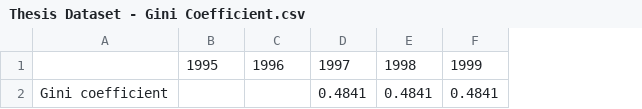
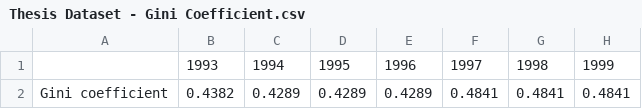
Before and after one commit to Porciuncupine/Thesis_DataRuns, a CSV file: Thesis Dataset - Gini Coefficient.csv, drawn as a sheet; only a part is shown; addresses are those after the commit; the diff names each change by its address in the sheet, - before the commit and + after, or states it on an @@ line.

Commit message:
added 93-96

```diff
--- a/Thesis Dataset - Gini Coefficient.csv
+++ b/Thesis Dataset - Gini Coefficient.csv
+column B, rows 1-2: 1993 | 0.4382
+column C, rows 1-2: 1994 | 0.4289
-D2: (empty)
+D2: 0.4289
-E2: (empty)
+E2: 0.4289
```
